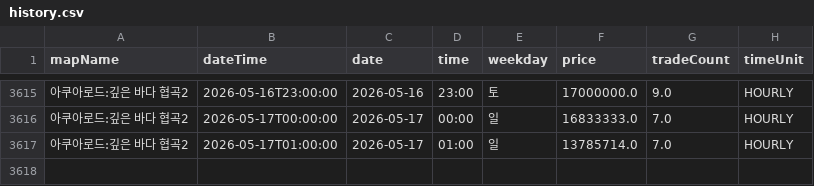
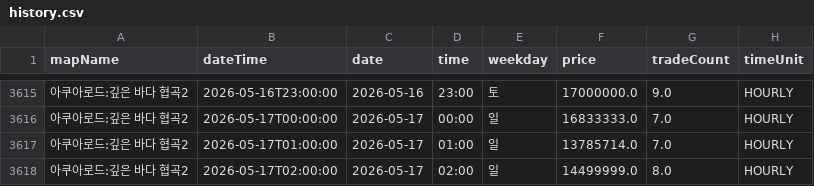
Before and after one commit to gjunil603/mashop-dashboard, a CSV file: data/maps/아쿠아로드_깊은_바다_협곡2/history.csv, drawn as a sheet; only a part is shown, gaps mark what is left out; the diff names each change by its address in the sheet, - before the commit and + after, or states it on an @@ line.

```diff
--- a/data/maps/아쿠아로드_깊은_바다_협곡2/history.csv
+++ b/data/maps/아쿠아로드_깊은_바다_협곡2/history.csv
+row 3618: 아쿠아로드:깊은 바다 협곡2 | 2026-05-17T02:00:00 | 2026-05-17 | 02:00 | 일 | 14499999.0 | 8.0 | HOURLY
```
Also changed, not shown: data/maps/미나르숲_남겨진_용의_둥지/history.csv, data/maps/미나르숲_망가진_용의_둥지/history.csv, 3 other files.
